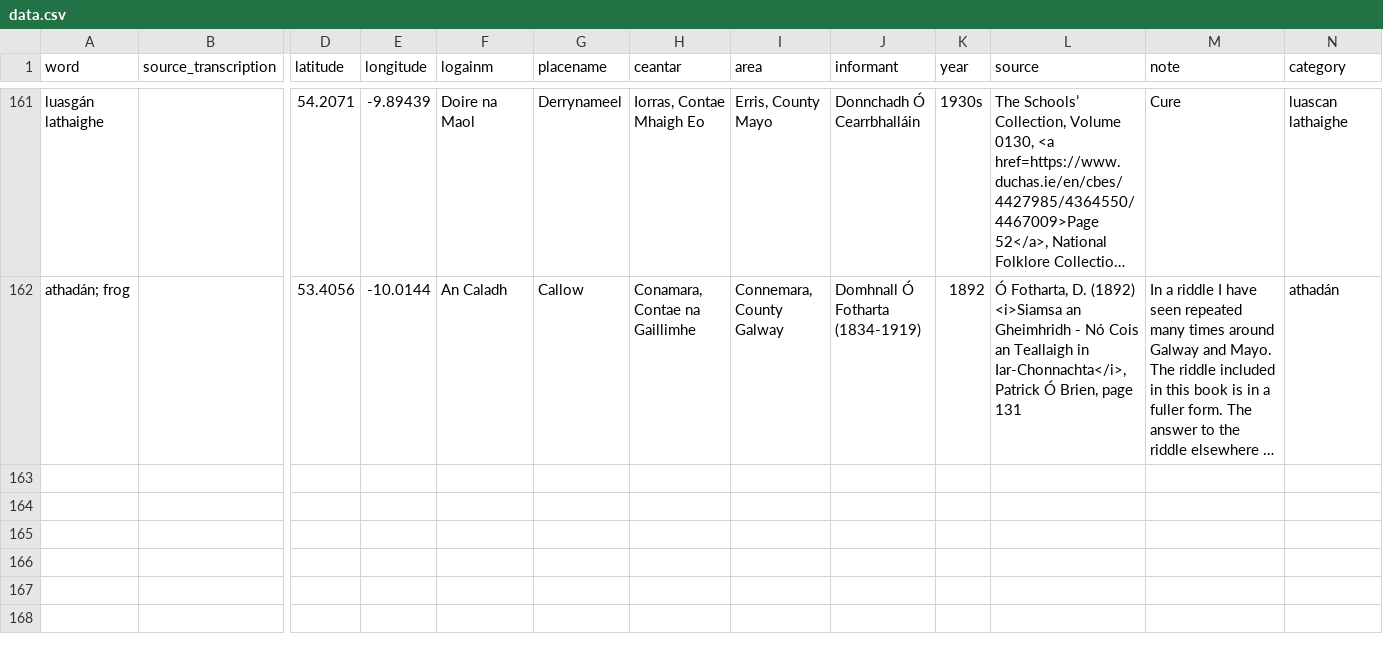
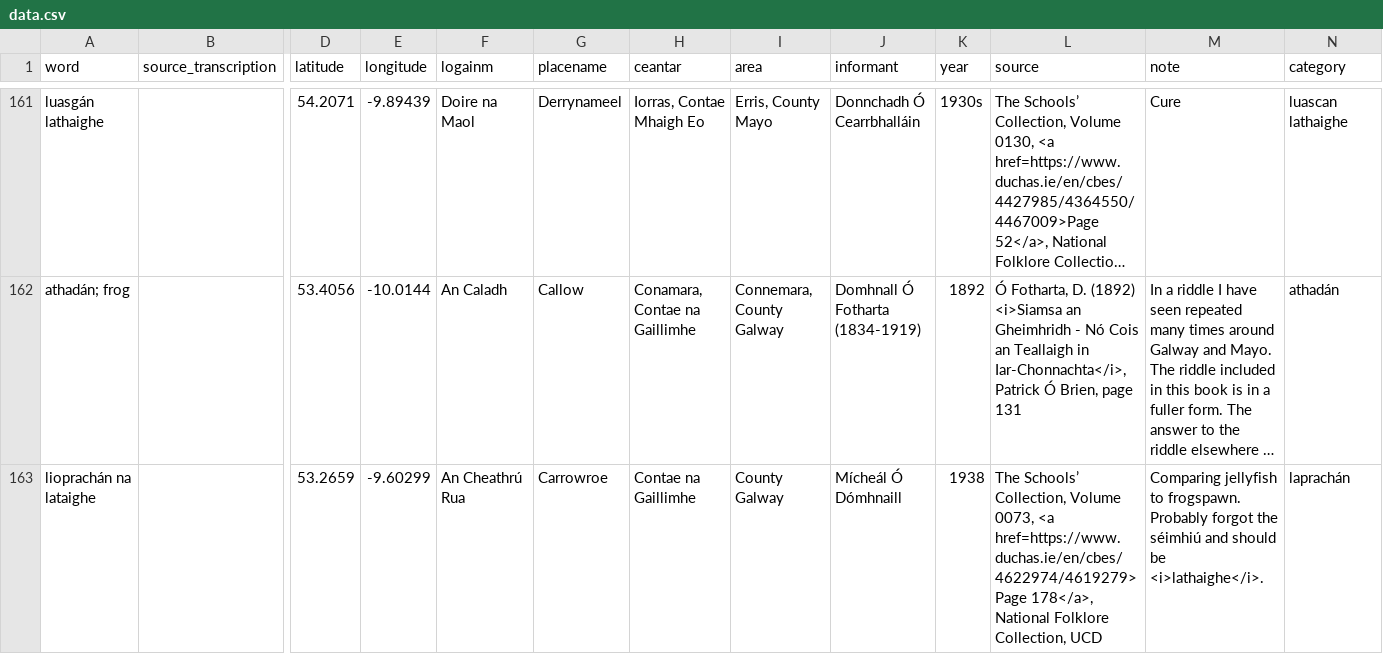
Before and after one commit to lochsh/mclaug, a CSV file: content/images/froganna/data.csv, drawn as a sheet; only a part is shown, gaps mark what is left out; long unchanged cells end in …; rows hold the shown columns only; the diff names each change by its address in the sheet, - before the commit and + after, or states it on an @@ line.

Commit message:
another leprechaun

```diff
--- a/content/images/froganna/data.csv
+++ b/content/images/froganna/data.csv
+row 163: lioprachán na lataighe |  | 53.2659 | -9.60299 | An Cheathrú Rua | Carrowroe | Contae na Gaillimhe | County Galway | Mícheál Ó Dómhnaill | 1938 | The Schools’ Collection, Volume 0073, <a href=https://www.duchas.ie/en/cbes/4622974/4619279>Page 178</a>, National Folklore Collection, UCD | Comparing jellyfish to frogspawn. Probably forgot the séimhiú and should be <i>lathaighe</i>. | laprachán
```
